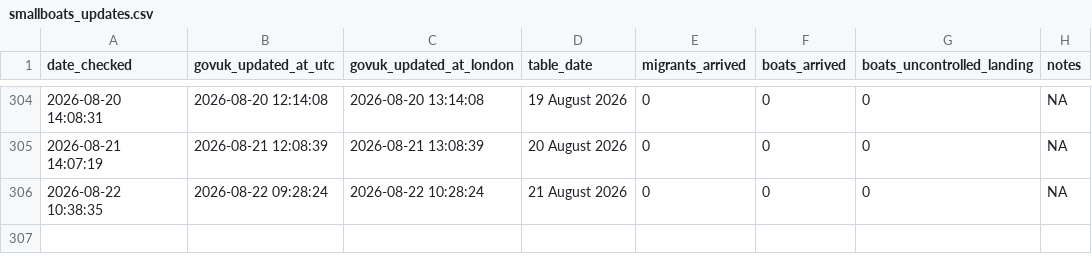
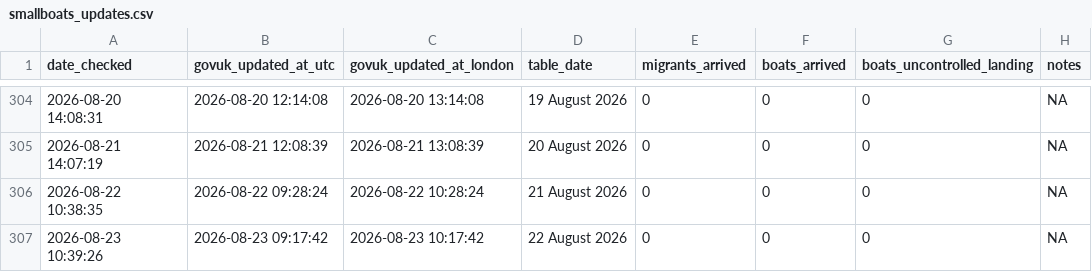
Before and after one commit to apuravbhatiya/smallboats-timestamp-tracker, a CSV file: smallboats_updates.csv, drawn as a sheet; only a part is shown, gaps mark what is left out.

```diff
--- a/smallboats_updates.csv
+++ b/smallboats_updates.csv
@@ -306 +306,2 @@ date_checked,govuk_updated_at_utc,govuk_updated_at_london,table_date,migrants_ar
 "2026-08-22 10:38:35","2026-08-22 09:28:24","2026-08-22 10:28:24","21 August 2026",0,0,0,NA
+"2026-08-23 10:39:26","2026-08-23 09:17:42","2026-08-23 10:17:42","22 August 2026",0,0,0,NA
```
